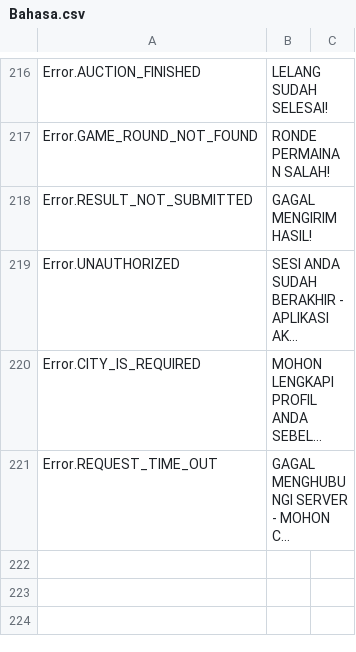
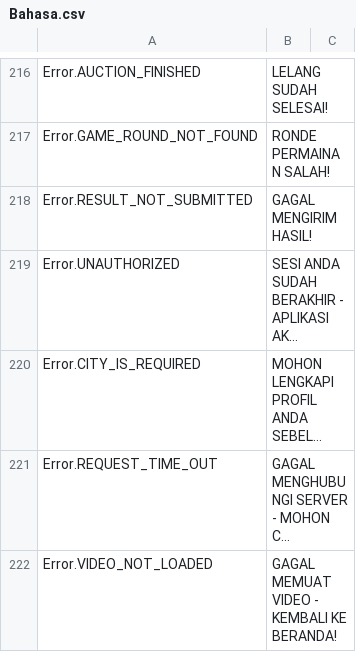
Before and after one commit to GameLevelOne/broyal, a CSV file: Assets/Plugins/LocalizeService/Resources/Localization/Bahasa.csv, drawn as a sheet; only a part is shown, gaps mark what is left out; long unchanged cells end in …; the diff names each change by its address in the sheet, - before the commit and + after, or states it on an @@ line.

```diff
--- a/Assets/Plugins/LocalizeService/Resources/Localization/Bahasa.csv
+++ b/Assets/Plugins/LocalizeService/Resources/Localization/Bahasa.csv
+row 222: Error.VIDEO_NOT_LOADED | GAGAL MEMUAT VIDEO - KEMBALI KE BERANDA!
```
Also changed, not shown: Assets/Plugins/LocalizeService/Resources/Localization/English.csv, 9 other files.
